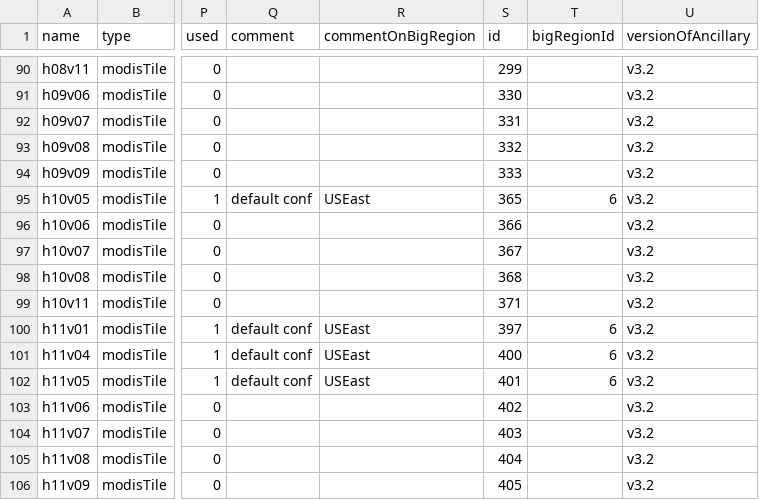
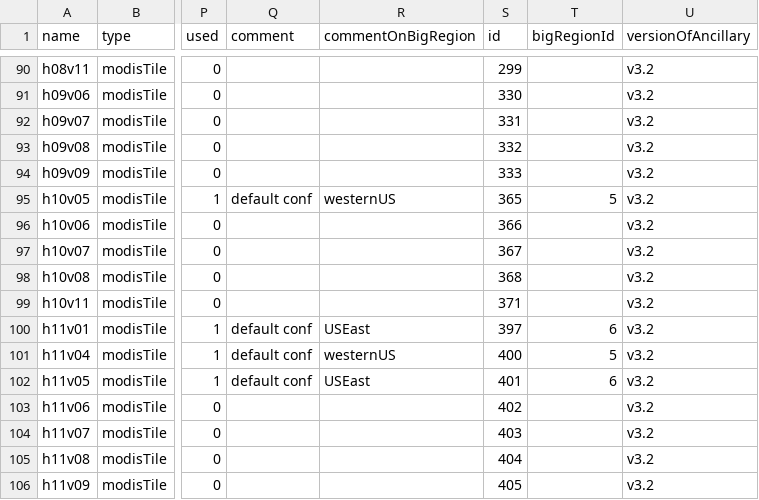
Before and after one commit to RittgerLabGroup/SPIRES_2025_0_1, a CSV file: conf/configuration_of_regions.csv, drawn as a sheet; only a part is shown, gaps mark what is left out; the diff names each change by its address in the sheet, - before the commit and + after, or states it on an @@ line.

```diff
--- a/conf/configuration_of_regions.csv
+++ b/conf/configuration_of_regions.csv
-R95 (commentOnBigRegion): USEast
+R95 (commentOnBigRegion): westernUS
-T95 (bigRegionId): 6
+T95 (bigRegionId): 5
-R101 (commentOnBigRegion): USEast
+R101 (commentOnBigRegion): westernUS
-T101 (bigRegionId): 6
+T101 (bigRegionId): 5
```
Also changed, not shown: conf/configuration_of_regionlinks.csv, conf/configuration_of_versionsregions.csv.
